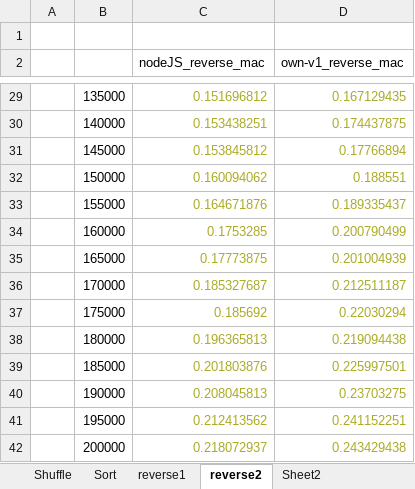
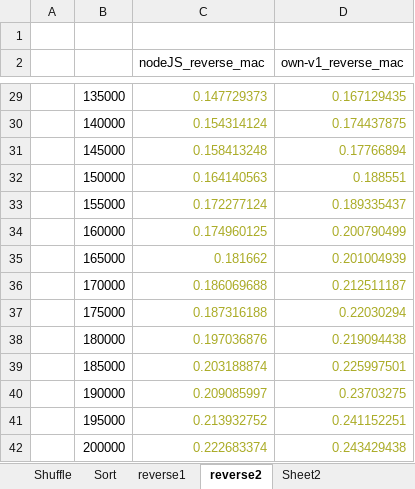
Before and after one commit to ajbacon/algorithm_complexity, an Excel workbook: Time_Plots.xlsx, sheet reverse2, drawn as a sheet; only a part is shown, gaps mark what is left out; values as stored, in another font and other column widths than the file's, no borders; charts and pictures not drawn; the diff covers the shown part only; the diff names each change by its address in the sheet, - before the commit and + after, or states it on an @@ line.

```diff
--- a/Time_Plots.xlsx (sheet reverse2)
+++ b/Time_Plots.xlsx (sheet reverse2)
-C29 (nodeJS_reverse_mac): 0.151696812
+C29 (nodeJS_reverse_mac): 0.147729373
-C30 (nodeJS_reverse_mac): 0.153438251
+C30 (nodeJS_reverse_mac): 0.154314124
-C31 (nodeJS_reverse_mac): 0.153845812
+C31 (nodeJS_reverse_mac): 0.158413248
-C32 (nodeJS_reverse_mac): 0.160094062
+C32 (nodeJS_reverse_mac): 0.164140563
-C33 (nodeJS_reverse_mac): 0.164671876
+C33 (nodeJS_reverse_mac): 0.172277124
-C34 (nodeJS_reverse_mac): 0.1753285
+C34 (nodeJS_reverse_mac): 0.174960125
-C35 (nodeJS_reverse_mac): 0.17773875
+C35 (nodeJS_reverse_mac): 0.181662
-C36 (nodeJS_reverse_mac): 0.185327687
+C36 (nodeJS_reverse_mac): 0.186069688
-C37 (nodeJS_reverse_mac): 0.185692
+C37 (nodeJS_reverse_mac): 0.187316188
-C38 (nodeJS_reverse_mac): 0.196365813
+C38 (nodeJS_reverse_mac): 0.197036876
-C39 (nodeJS_reverse_mac): 0.201803876
+C39 (nodeJS_reverse_mac): 0.203188874
-C40 (nodeJS_reverse_mac): 0.208045813
+C40 (nodeJS_reverse_mac): 0.209085997
-C41 (nodeJS_reverse_mac): 0.212413562
+C41 (nodeJS_reverse_mac): 0.213932752
-C42 (nodeJS_reverse_mac): 0.218072937
+C42 (nodeJS_reverse_mac): 0.222683374
```
Also changed, not shown: 26 edited cells elsewhere in this sheet, charts or pictures, 1 other file.
